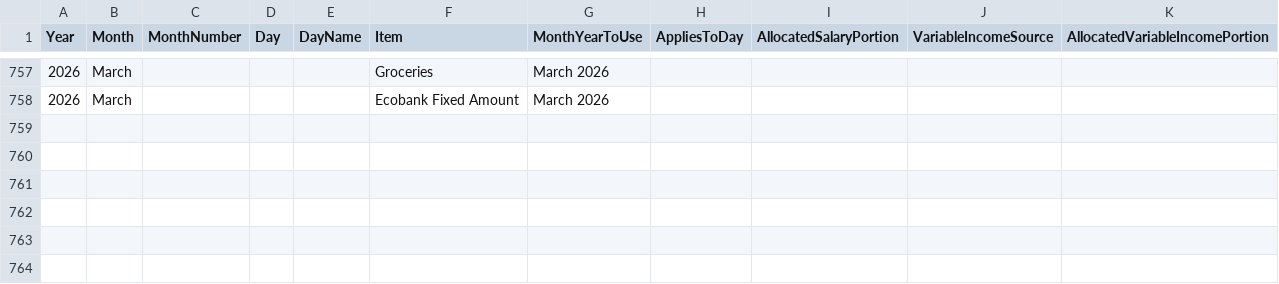
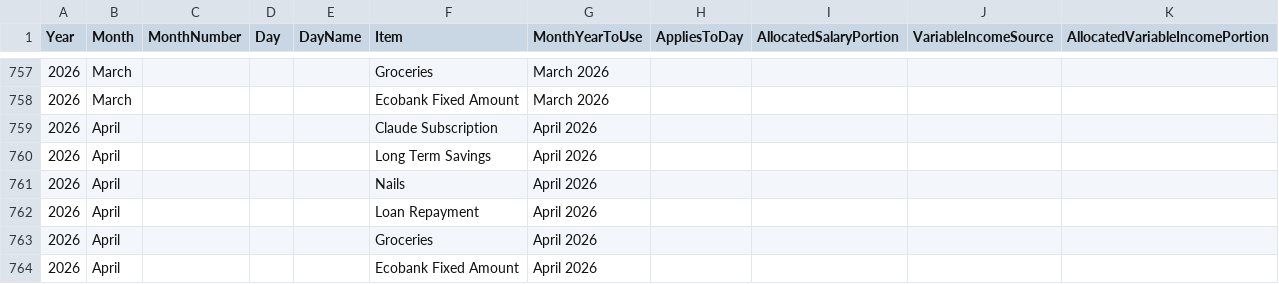
Before and after one commit to lolaaaaa1/lifeOS, a CSV file: data/budgetAllocations.csv, drawn as a sheet; only a part is shown, gaps mark what is left out.

Commit message:
Create budget rows for April 2026

```diff
--- a/data/budgetAllocations.csv
+++ b/data/budgetAllocations.csv
@@ -758 +758,7 @@ Year,Month,MonthNumber,Day,DayName,Item,MonthYearToUse,AppliesToDay,AllocatedSal
 2026,March,,,,Ecobank Fixed Amount,March 2026,,,,
+2026,April,,,,Claude Subscription,April 2026,,,,
+2026,April,,,,Long Term Savings,April 2026,,,,
+2026,April,,,,Nails,April 2026,,,,
+2026,April,,,,Loan Repayment,April 2026,,,,
+2026,April,,,,Groceries,April 2026,,,,
+2026,April,,,,Ecobank Fixed Amount,April 2026,,,,
```
